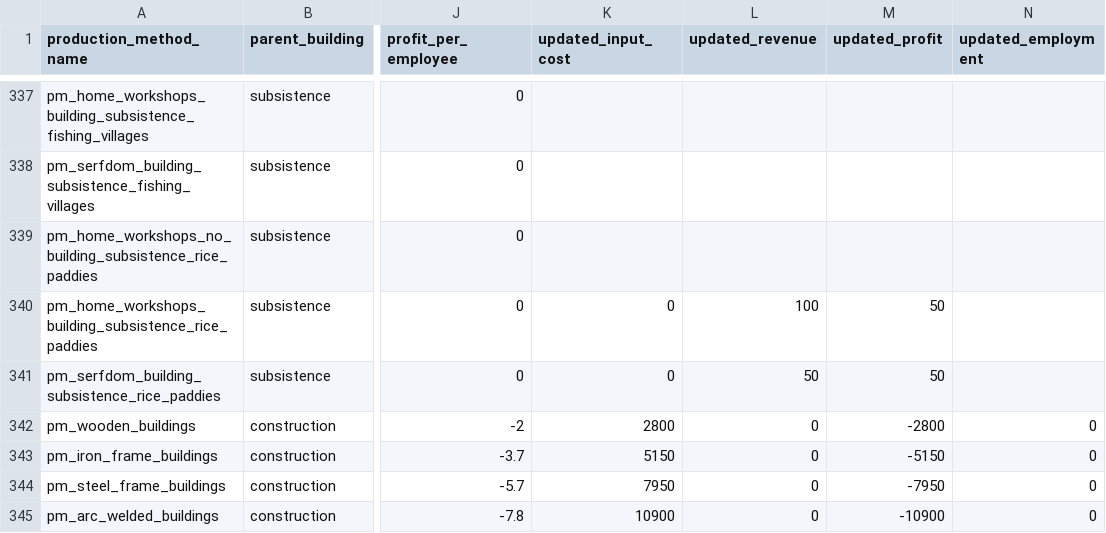
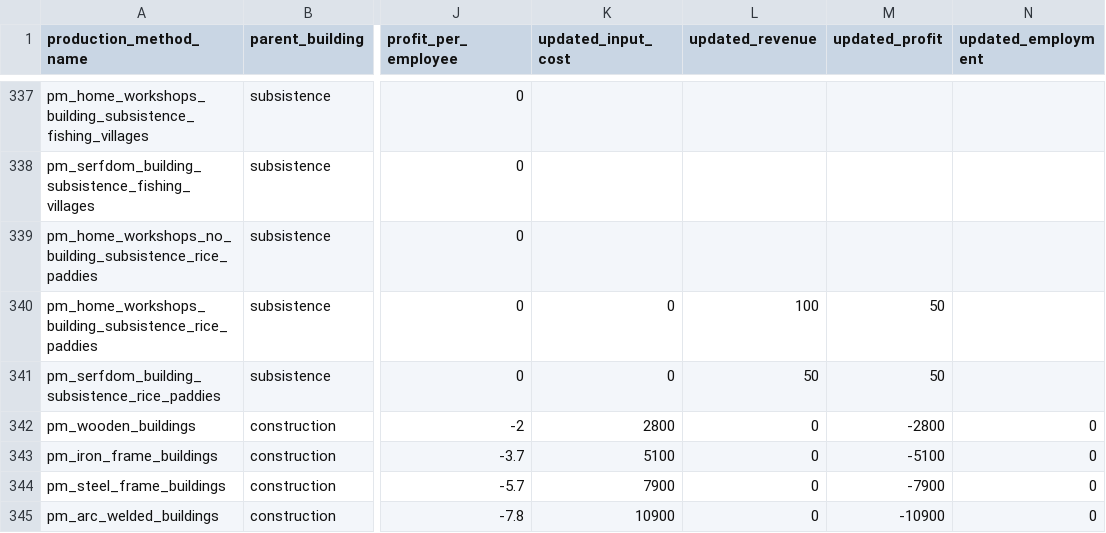
Before and after one commit to VforVal/great_slowdown, a CSV file: pm_changes.csv, drawn as a sheet; only a part is shown, gaps mark what is left out; the diff names each change by its address in the sheet, - before the commit and + after, or states it on an @@ line.

```diff
--- a/pm_changes.csv
+++ b/pm_changes.csv
-K343 (updated_input_cost): 5150
+K343 (updated_input_cost): 5100
-M343 (updated_profit): -5150
+M343 (updated_profit): -5100
-K344 (updated_input_cost): 7950
+K344 (updated_input_cost): 7900
-M344 (updated_profit): -7950
+M344 (updated_profit): -7900
```
Also changed, not shown: 11 other files.
